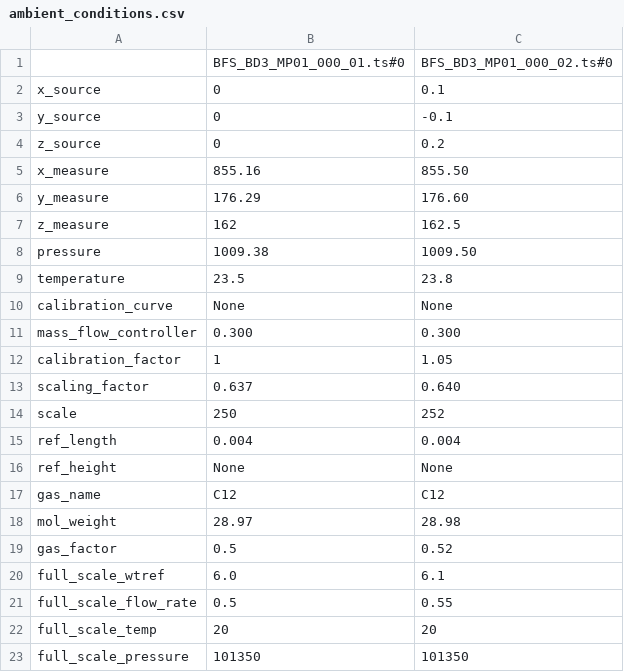
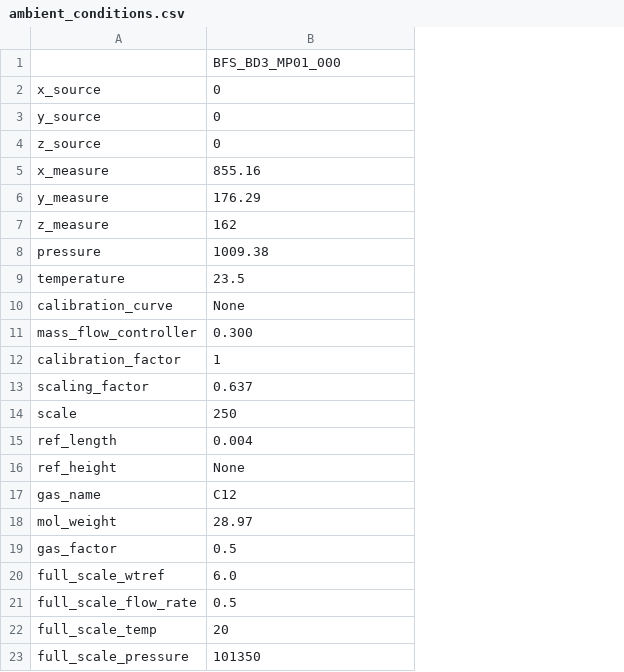
Before and after one commit to se04ber/WTSoftwareUtilitiesShare, a CSV file: ExampleData/ParameterFiles/ambient_conditions.csv, drawn as a sheet; the diff names each change by its address in the sheet, - before the commit and + after, or states it on an @@ line.

```diff
--- a/ExampleData/ParameterFiles/ambient_conditions.csv
+++ b/ExampleData/ParameterFiles/ambient_conditions.csv
-column C, rows 1-23: BFS_BD3_MP01_000_02.ts#0 | 0.1 | -0.1 | 0.2 | 855.50 | 176.60 | 162.5 | 1009.50 | 23.8 | None | 0.300 | 1.05 | 0.640 | 252 | 0.004 | None | C12 | 28.98 | 0.52 | 6.1 | 0.55 | 20 | 101350
-B1: BFS_BD3_MP01_000_01.ts#0
+B1: BFS_BD3_MP01_000
```
Also changed, not shown: 31 other files.
